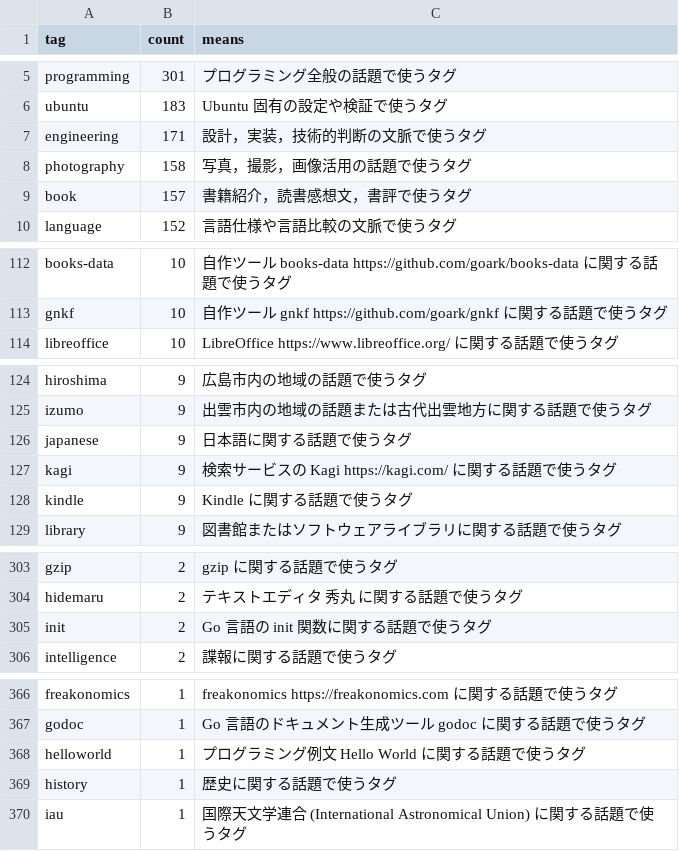
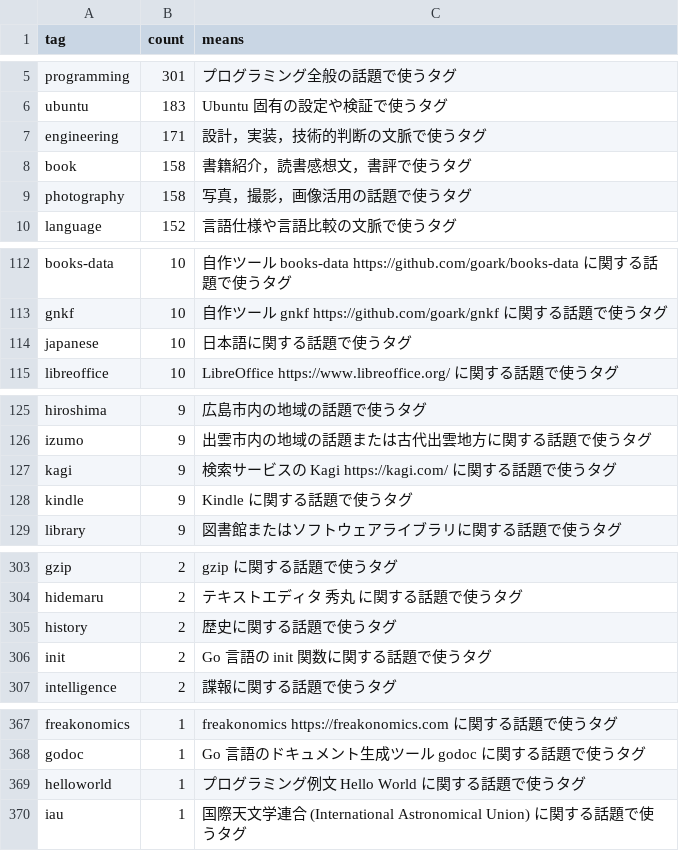
Before and after one commit to spiegel-im-spiegel/github-pages-env, a CSV file: .github/workflows/tagslist.csv, drawn as a sheet; only a part is shown, gaps mark what is left out; removed rows and columns are numbered as before the commit, all else as after; the diff names each change by its address in the sheet, - before the commit and + after, or states it on an @@ line.

Commit message:
Update tag artifacts: replace "book" with "communication" in toptags and adjust tagslist.csv entries

```diff
--- a/.github/workflows/tagslist.csv
+++ b/.github/workflows/tagslist.csv
+row 8: book | 158 | 書籍紹介，読書感想文，書評で使うタグ
-row 9: book | 157 | 書籍紹介，読書感想文，書評で使うタグ
+row 114: japanese | 10 | 日本語に関する話題で使うタグ
-row 126: japanese | 9 | 日本語に関する話題で使うタグ
+row 305: history | 2 | 歴史に関する話題で使うタグ
-row 369: history | 1 | 歴史に関する話題で使うタグ
```
Also changed, not shown: 1 other file.
